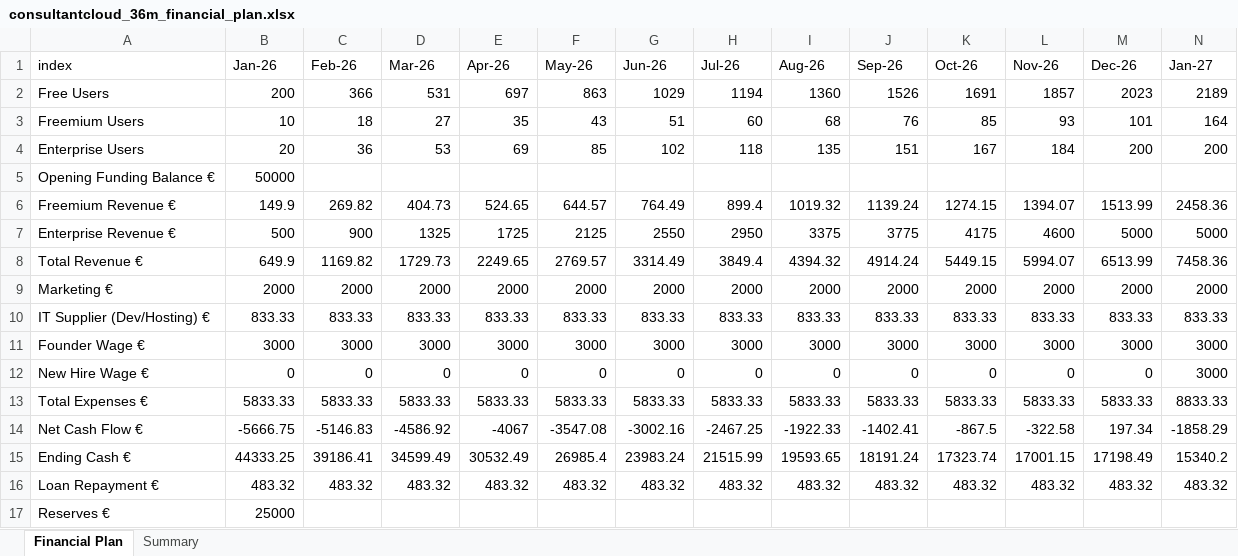
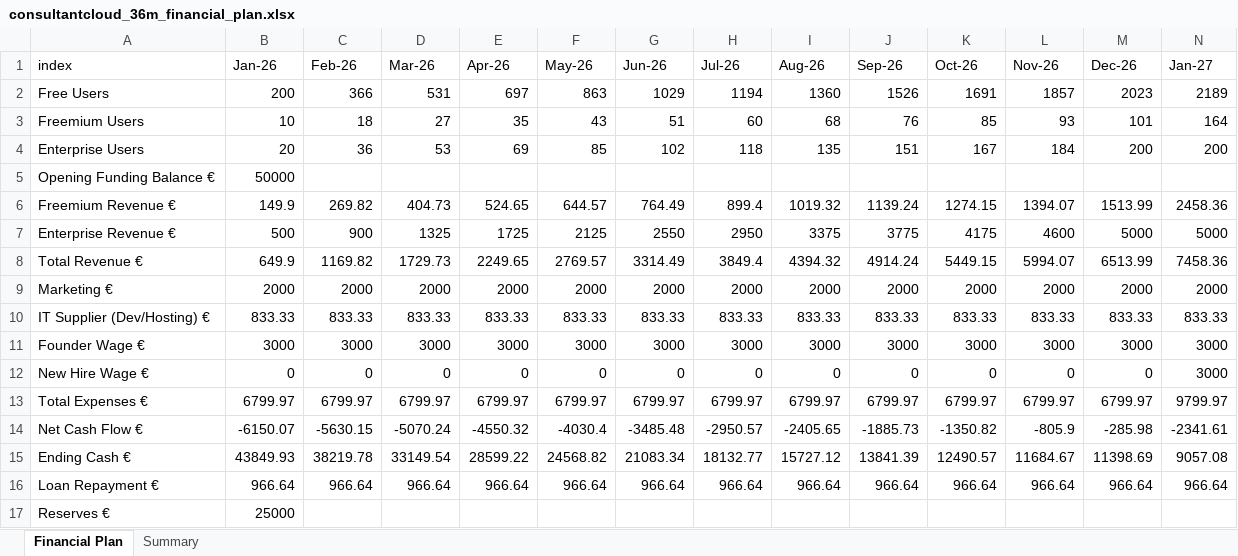
Before and after one commit to fizzy2562/ConsultantCloud.io-Funding, an Excel workbook: public/data/consultantcloud_36m_financial_plan.xlsx, sheet Financial Plan, drawn as a sheet; only a part is shown; values as stored, in another font and other column widths than the file's, no borders; charts and pictures not drawn; removed rows and columns are numbered as before the commit, all else as after; rows hold the shown columns only; the diff names each change by its address in the sheet, - before the commit and + after, or states it on an @@ line.

Commit message:
Update financial plan for 6% amortizing loan

```diff
--- a/public/data/consultantcloud_36m_financial_plan.xlsx (sheet Financial Plan)
+++ b/public/data/consultantcloud_36m_financial_plan.xlsx (sheet Financial Plan)
-row 13: Total Expenses € | 5833.33 | 5833.33 | 5833.33 | 5833.33 | 5833.33 | 5833.33 | 5833.33 | 5833.33 | 5833.33 | 5833.33 | 5833.33 | 5833.33 | 8833.33
-row 14: Net Cash Flow € | -5666.75 | -5146.83 | -4586.92 | -4067 | -3547.08 | -3002.16 | -2467.25 | -1922.33 | -1402.41 | -867.5 | -322.58 | 197.34 | -1858.29
-row 15: Ending Cash € | 44333.25 | 39186.41 | 34599.49 | 30532.49 | 26985.4 | 23983.24 | 21515.99 | 19593.65 | 18191.24 | 17323.74 | 17001.15 | 17198.49 | 15340.2
-row 16: Loan Repayment € | 483.32 | 483.32 | 483.32 | 483.32 | 483.32 | 483.32 | 483.32 | 483.32 | 483.32 | 483.32 | 483.32 | 483.32 | 483.32
+row 13: Total Expenses € | 6799.97 | 6799.97 | 6799.97 | 6799.97 | 6799.97 | 6799.97 | 6799.97 | 6799.97 | 6799.97 | 6799.97 | 6799.97 | 6799.97 | 9799.97
+row 14: Net Cash Flow € | -6150.07 | -5630.15 | -5070.24 | -4550.32 | -4030.4 | -3485.48 | -2950.57 | -2405.65 | -1885.73 | -1350.82 | -805.9 | -285.98 | -2341.61
+row 15: Ending Cash € | 43849.93 | 38219.78 | 33149.54 | 28599.22 | 24568.82 | 21083.34 | 18132.77 | 15727.12 | 13841.39 | 12490.57 | 11684.67 | 11398.69 | 9057.08
+row 16: Loan Repayment € | 966.64 | 966.64 | 966.64 | 966.64 | 966.64 | 966.64 | 966.64 | 966.64 | 966.64 | 966.64 | 966.64 | 966.64 | 966.64
```
Also changed, not shown: sheet Summary, charts or pictures.
